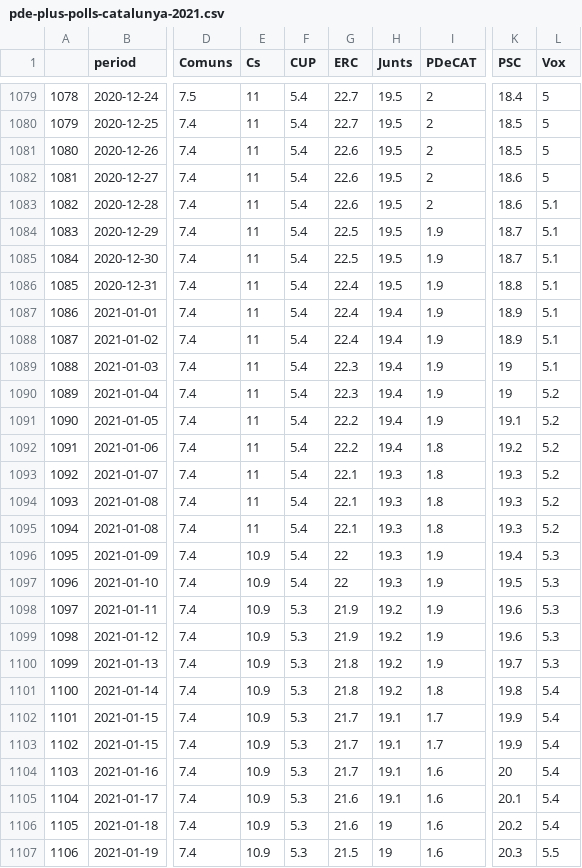
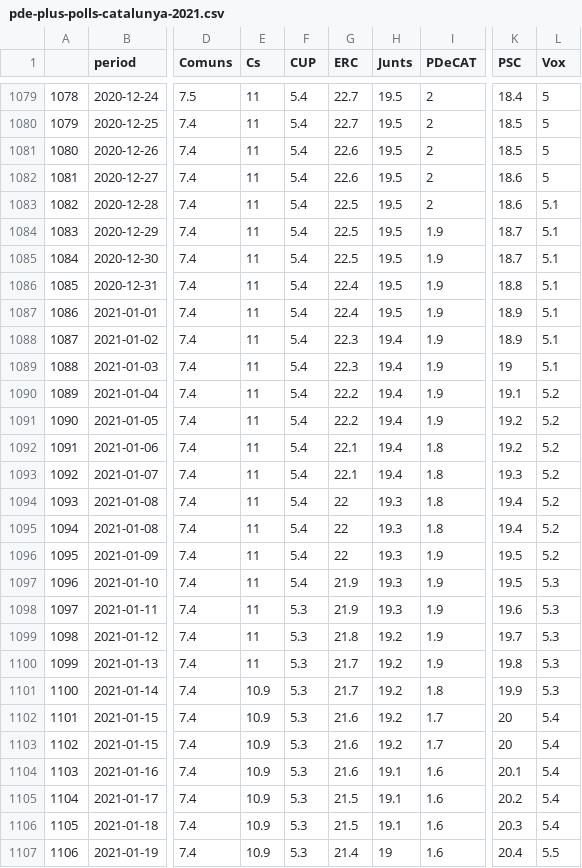
Before and after one commit to endikasatu/catalunya-2021-model, a CSV file: data/pde-plus-polls-catalunya-2021.csv, drawn as a sheet; only a part is shown, gaps mark what is left out; the diff covers the shown part only; the diff names each change by its address in the sheet, - before the commit and + after, or states it on an @@ line.

```diff
--- a/data/pde-plus-polls-catalunya-2021.csv
+++ b/data/pde-plus-polls-catalunya-2021.csv
-G1083 (ERC): 22.6
+G1083 (ERC): 22.5
-H1087 (Junts): 19.4
+H1087 (Junts): 19.5
-G1088 (ERC): 22.4
+G1088 (ERC): 22.3
-G1090 (ERC): 22.3
+G1090 (ERC): 22.2
-K1090 (PSC): 19
+K1090 (PSC): 19.1
-K1091 (PSC): 19.1
+K1091 (PSC): 19.2
-G1092 (ERC): 22.2
+G1092 (ERC): 22.1
-H1093 (Junts): 19.3
+H1093 (Junts): 19.4
-G1094:G1095 (ERC): 22.1
+G1094:G1095 (ERC): 22
-K1094:K1095 (PSC): 19.3
+K1094:K1095 (PSC): 19.4
-E1096:E1100 (Cs): 10.9
+E1096:E1100 (Cs): 11
-K1096 (PSC): 19.4
+K1096 (PSC): 19.5
-L1096 (Vox): 5.3
+L1096 (Vox): 5.2
-G1097 (ERC): 22
+G1097 (ERC): 21.9
-H1098 (Junts): 19.2
+H1098 (Junts): 19.3
-G1099 (ERC): 21.9
+G1099 (ERC): 21.8
-K1099 (PSC): 19.6
+K1099 (PSC): 19.7
-G1100:G1101 (ERC): 21.8
+G1100:G1101 (ERC): 21.7
-K1100 (PSC): 19.7
+K1100 (PSC): 19.8
-K1101 (PSC): 19.8
+K1101 (PSC): 19.9
-L1101 (Vox): 5.4
+L1101 (Vox): 5.3
-G1102:G1104 (ERC): 21.7
+G1102:G1104 (ERC): 21.6
-H1102:H1103 (Junts): 19.1
+H1102:H1103 (Junts): 19.2
-K1102:K1103 (PSC): 19.9
+K1102:K1103 (PSC): 20
-K1104 (PSC): 20
+K1104 (PSC): 20.1
-G1105:G1106 (ERC): 21.6
+G1105:G1106 (ERC): 21.5
-K1105 (PSC): 20.1
+K1105 (PSC): 20.2
-H1106 (Junts): 19
+H1106 (Junts): 19.1
-K1106 (PSC): 20.2
+K1106 (PSC): 20.3
-G1107 (ERC): 21.5
+G1107 (ERC): 21.4
-K1107 (PSC): 20.3
+K1107 (PSC): 20.4
```
Also changed, not shown: 1 added row, 96 edited cells and row numbers in column A elsewhere in this file, data/polls-catalunya-2021.csv, data/probabilidades-mayorias-bloques.csv, 3 other files.
